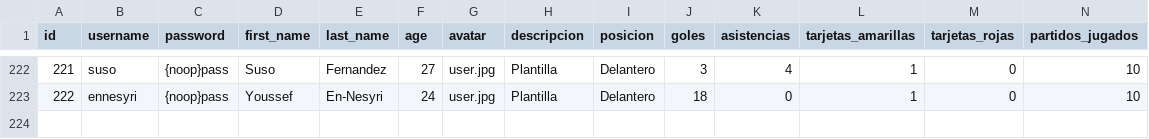
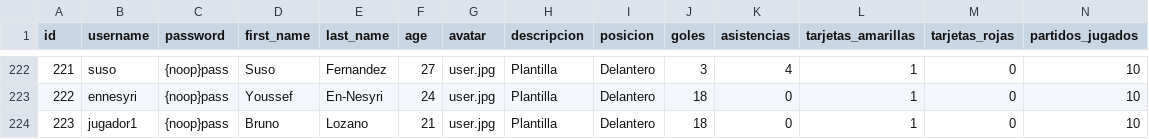
Before and after one commit to brunoloz/IW-Match4All, a CSV file: src/main/resources/users.csv, drawn as a sheet; only a part is shown, gaps mark what is left out; rows hold the shown columns only; the diff names each change by its address in the sheet, - before the commit and + after, or states it on an @@ line.

```diff
--- a/src/main/resources/users.csv
+++ b/src/main/resources/users.csv
+row 224: 223 | jugador1 | {noop}pass | Bruno | Lozano | 21 | user.jpg | Plantilla | Delantero | 18 | 0 | 1 | 0 | 10
```
Also changed, not shown: 8 other files.
